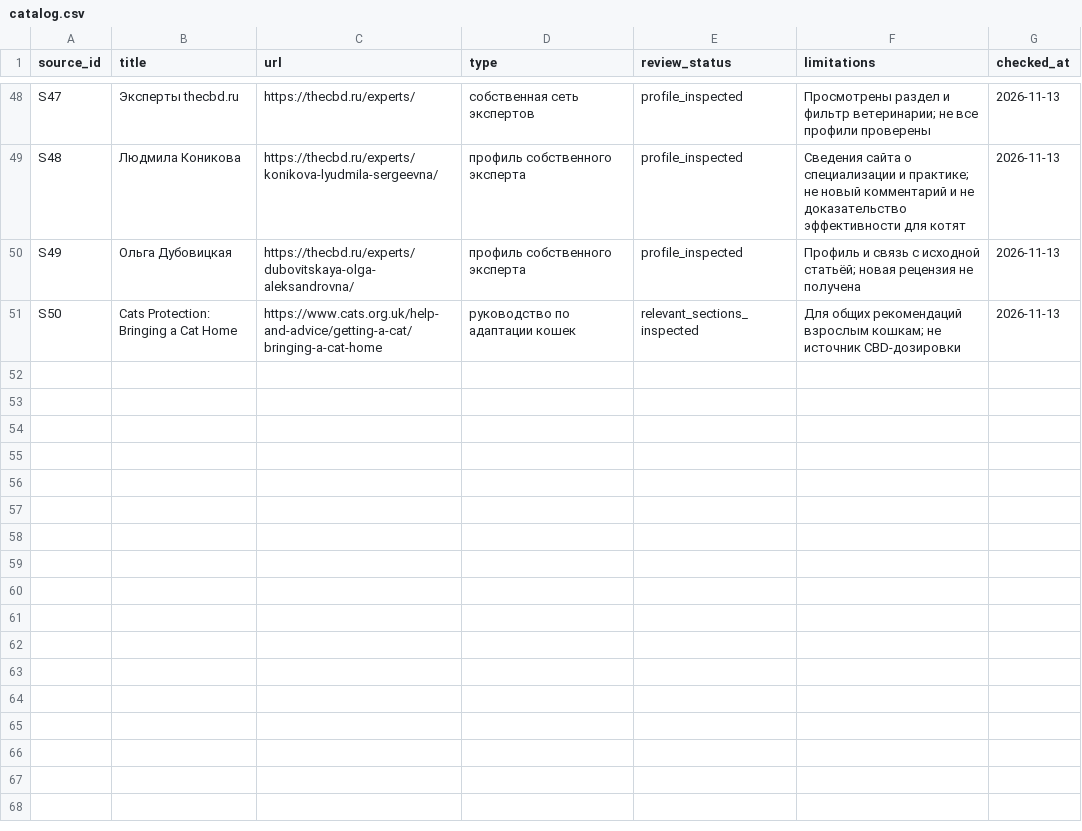
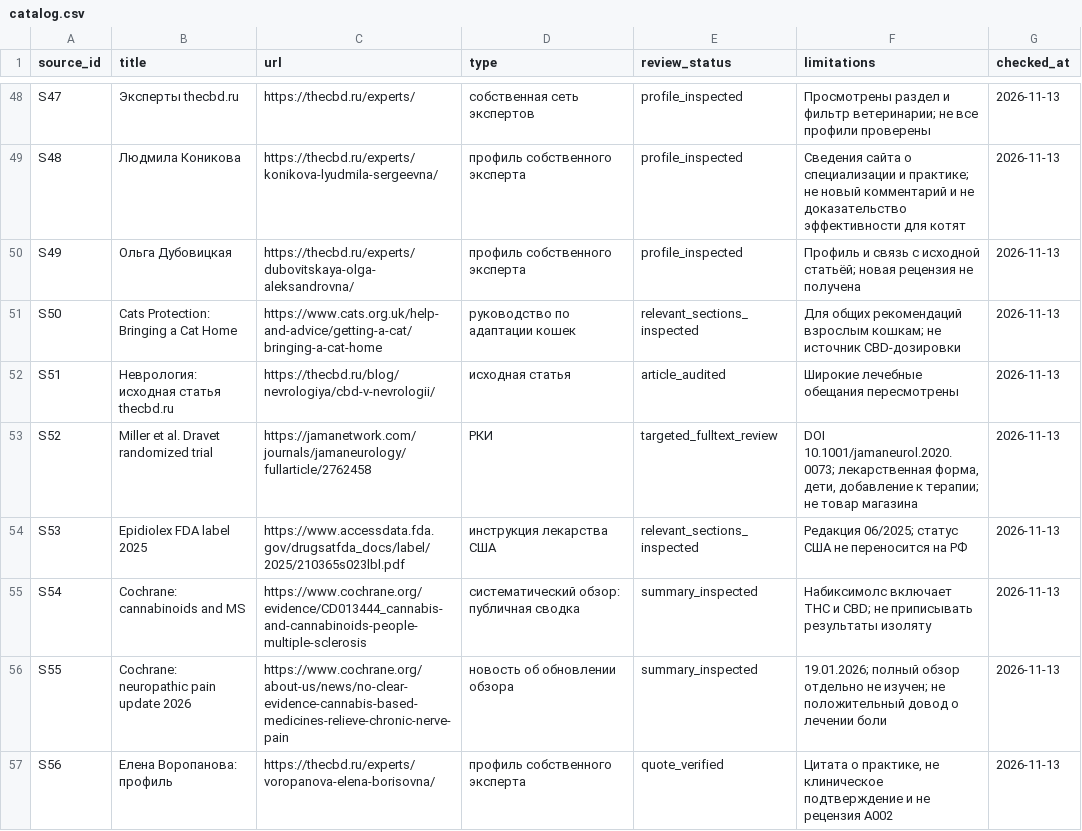
Before and after one commit to polinaMos01/thecbdru_blog, a CSV file: sources/catalog.csv, drawn as a sheet; only a part is shown, gaps mark what is left out; the diff covers the shown part only.

Commit message:
Rewrite CBD neurology article with clinical evidence, authentic expert quote and product links

```diff
--- a/sources/catalog.csv
+++ b/sources/catalog.csv
@@ -51 +51,7 @@ S49,Ольга Дубовицкая,https://thecbd.ru/experts/dubovitskaya-olga-
 S50,Cats Protection: Bringing a Cat Home,https://www.cats.org.uk/help-and-advice/getting-a-cat/bringing-a-cat-home,руководство по адаптации кошек,relevant_sections_inspected,Для общих рекомендаций взрослым кошкам; не источник CBD-дозировки,2026-11-13
+S51,Неврология: исходная статья thecbd.ru,https://thecbd.ru/blog/nevrologiya/cbd-v-nevrologii/,исходная статья,article_audited,Широкие лечебные обещания пересмотрены,2026-11-13
+S52,Miller et al. Dravet randomized trial,https://jamanetwork.com/journals/jamaneurology/fullarticle/2762458,РКИ,targeted_fulltext_review,"DOI 10.1001/jamaneurol.2020.0073; лекарственная форма, дети, добавление к терапии; не товар магазина",2026-11-13
+S53,Epidiolex FDA label 2025,https://www.accessdata.fda.gov/drugsatfda_docs/label/2025/210365s023lbl.pdf,инструкция лекарства США,relevant_sections_inspected,Редакция 06/2025; статус США не переносится на РФ,2026-11-13
+S54,Cochrane: cannabinoids and MS,https://www.cochrane.org/evidence/CD013444_cannabis-and-cannabinoids-people-multiple-sclerosis,систематический обзор: публичная сводка,summary_inspected,Набиксимолс включает THC и CBD; не приписывать результаты изоляту,2026-11-13
+S55,Cochrane: neuropathic pain update 2026,https://www.cochrane.org/about-us/news/no-clear-evidence-cannabis-based-medicines-relieve-chronic-nerve-pain,новость об обновлении обзора,summary_inspected,19.01.2026; полный обзор отдельно не изучен; не положительный довод о лечении боли,2026-11-13
+S56,Елена Воропанова: профиль,https://thecbd.ru/experts/voropanova-elena-borisovna/,профиль собственного эксперта,quote_verified,"Цитата о практике, не клиническое подтверждение и не рецензия A002",2026-11-13
```
Also changed, not shown: 5 added rows and 2 edited cells elsewhere in this file, evidence/claims.csv, migration/articles.csv, 9 other files.
